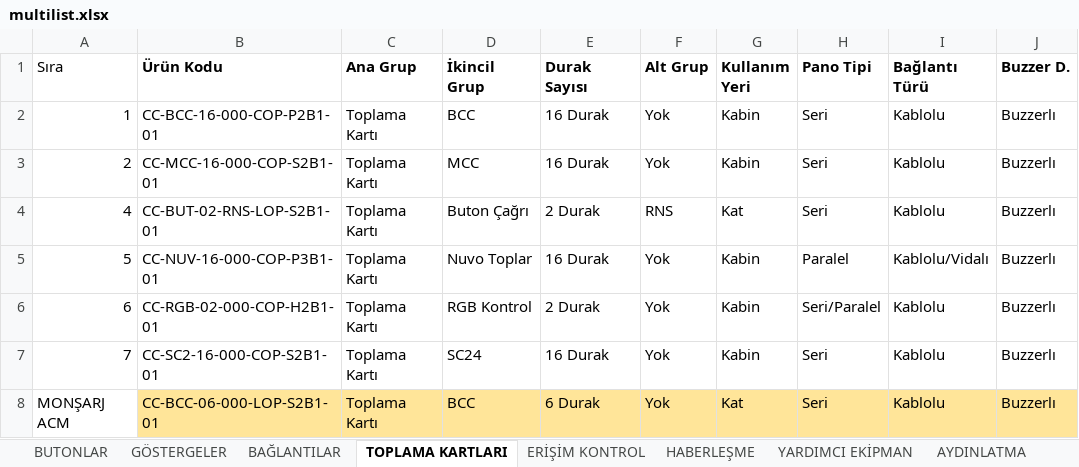
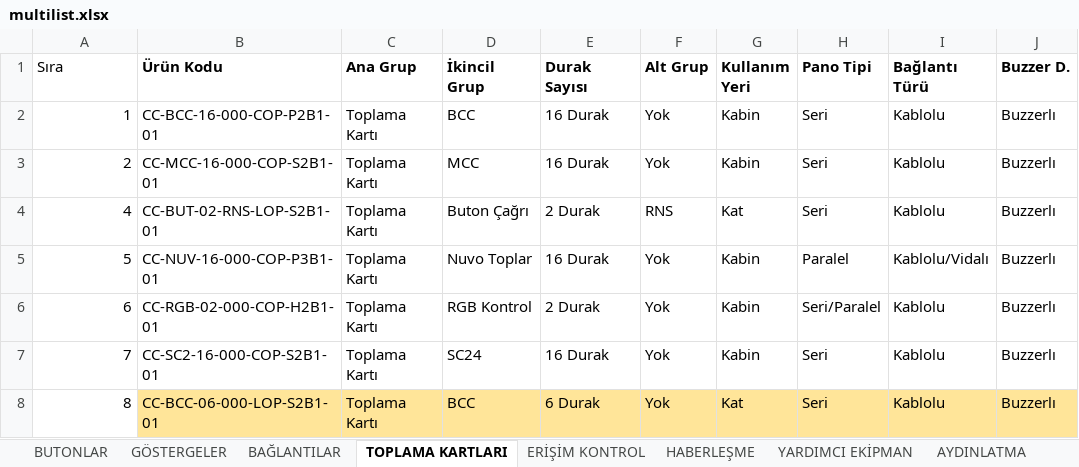
Before and after one commit to btk42/btk42.github.io, an Excel workbook: multilist.xlsx, sheet TOPLAMA KARTLARI, drawn as a sheet; only a part is shown; values as stored, in another font and other column widths than the file's, no borders; the diff names each change by its address in the sheet, - before the commit and + after, or states it on an @@ line.

```diff
--- a/multilist.xlsx (sheet TOPLAMA KARTLARI)
+++ b/multilist.xlsx (sheet TOPLAMA KARTLARI)
-A8 (Sıra): MONŞARJ ACM
+A8 (Sıra): 8
```
Also changed, not shown: sheet HABERLEŞME, sheet YARDIMCI EKİPMAN, sheet AYDINLATMA, sheet ERİŞİM KONTROL, 1 other file.
